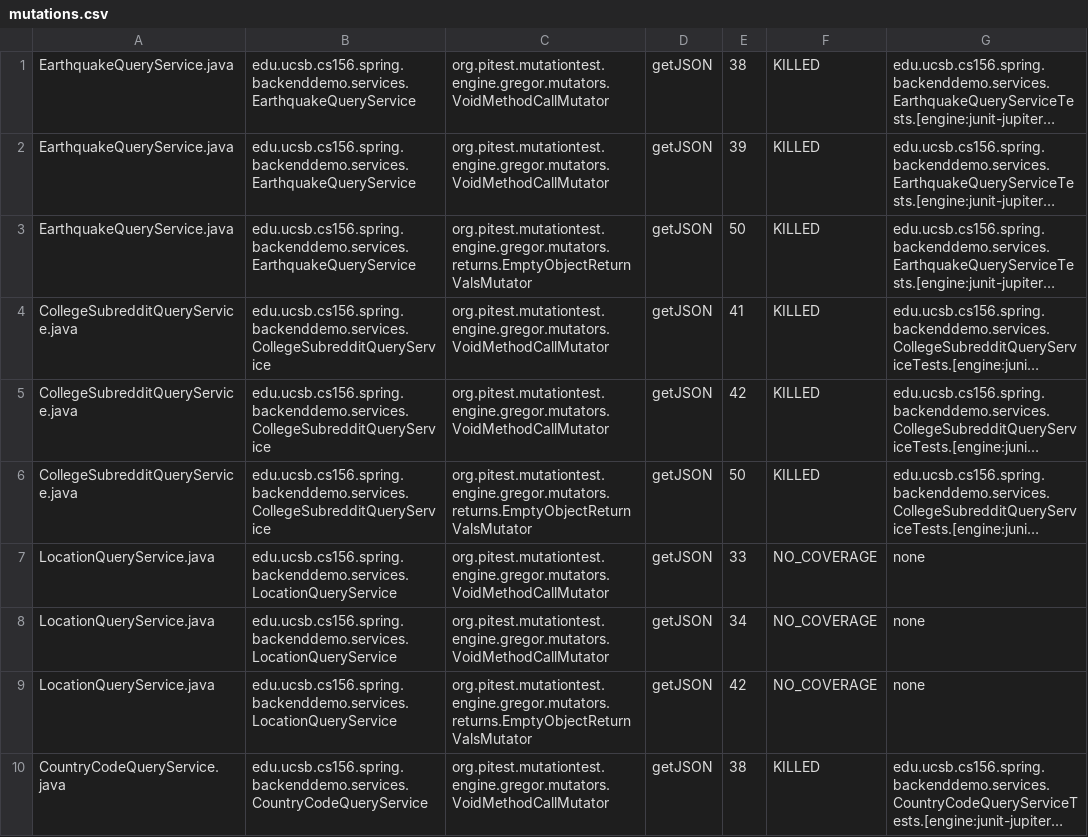
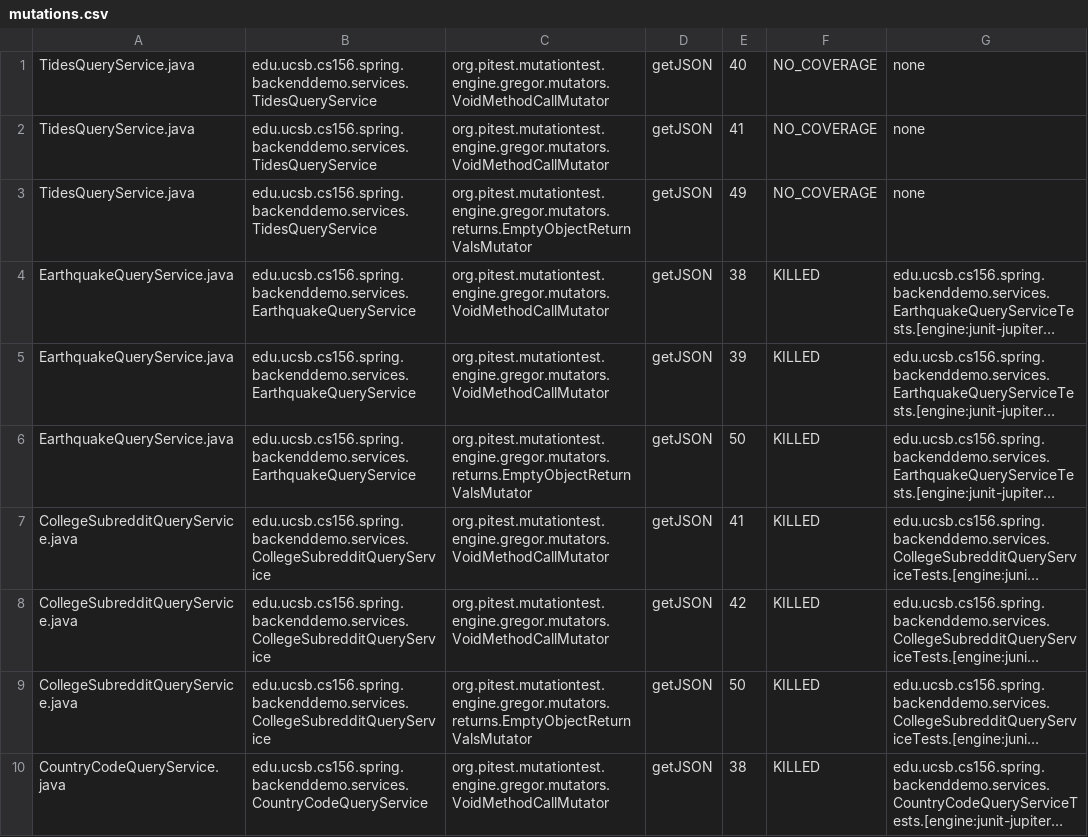
Before and after one commit to ucsb-cs156-w24/team01-w24-4pm-4, a CSV file: pitest/mutations.csv, drawn as a sheet; only a part is shown; long unchanged cells end in …; removed rows and columns are numbered as before the commit, all else as after; the diff names each change by its address in the sheet, - before the commit and + after, or states it on an @@ line.

Commit message:
Deploying to gh-pages from @ ucsb-cs156-w24/team01-w24-4pm-4@a9c0beef40e806f51cd31f20243cd7bf2b1df4e1 🚀

```diff
--- a/pitest/mutations.csv
+++ b/pitest/mutations.csv
+row 1: TidesQueryService.java | edu.ucsb.cs156.spring.backenddemo.services.TidesQueryService | org.pitest.mutationtest.engine.gregor.mutators.VoidMethodCallMutator | getJSON | 40 | NO_COVERAGE | none
+row 2: TidesQueryService.java | edu.ucsb.cs156.spring.backenddemo.services.TidesQueryService | org.pitest.mutationtest.engine.gregor.mutators.VoidMethodCallMutator | getJSON | 41 | NO_COVERAGE | none
+row 3: TidesQueryService.java | edu.ucsb.cs156.spring.backenddemo.services.TidesQueryService | org.pitest.mutationtest.engine.gregor.mutators.returns.EmptyObjectReturnValsMutator | getJSON | 49 | NO_COVERAGE | none
-row 7: LocationQueryService.java | edu.ucsb.cs156.spring.backenddemo.services.LocationQueryService | org.pitest.mutationtest.engine.gregor.mutators.VoidMethodCallMutator | getJSON | 33 | NO_COVERAGE | none
-row 8: LocationQueryService.java | edu.ucsb.cs156.spring.backenddemo.services.LocationQueryService | org.pitest.mutationtest.engine.gregor.mutators.VoidMethodCallMutator | getJSON | 34 | NO_COVERAGE | none
-row 9: LocationQueryService.java | edu.ucsb.cs156.spring.backenddemo.services.LocationQueryService | org.pitest.mutationtest.engine.gregor.mutators.returns.EmptyObjectReturnValsMutator | getJSON | 42 | NO_COVERAGE | none
```
Also changed, not shown: 11 other files.
